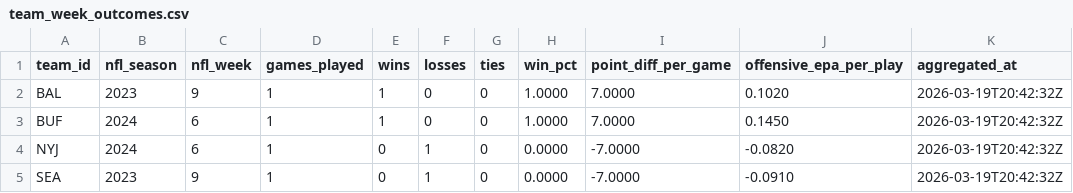
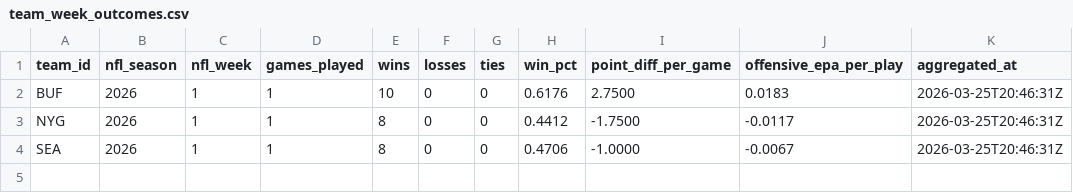
Before and after one commit to rmallorybpc/nflanalysis, a CSV file: data/processed/team_week_outcomes.csv, drawn as a sheet.

```diff
--- a/data/processed/team_week_outcomes.csv
+++ b/data/processed/team_week_outcomes.csv
@@ -1,5 +1,4 @@
 team_id,nfl_season,nfl_week,games_played,wins,losses,ties,win_pct,point_diff_per_game,offensive_epa_per_play,aggregated_at
-BAL,2023,9,1,1,0,0,1.0000,7.0000,0.1020,2026-03-19T20:42:32Z
-BUF,2024,6,1,1,0,0,1.0000,7.0000,0.1450,2026-03-19T20:42:32Z
-NYJ,2024,6,1,0,1,0,0.0000,-7.0000,-0.0820,2026-03-19T20:42:32Z
-SEA,2023,9,1,0,1,0,0.0000,-7.0000,-0.0910,2026-03-19T20:42:32Z
+BUF,2026,1,1,10,0,0,0.6176,2.7500,0.0183,2026-03-25T20:46:31Z
+NYG,2026,1,1,8,0,0,0.4412,-1.7500,-0.0117,2026-03-25T20:46:31Z
+SEA,2026,1,1,8,0,0,0.4706,-1.0000,-0.0067,2026-03-25T20:46:31Z
```
Also changed, not shown: data/processed/model_outputs.csv, data/processed/model_outputs_hierarchical.csv, 15 other files.
